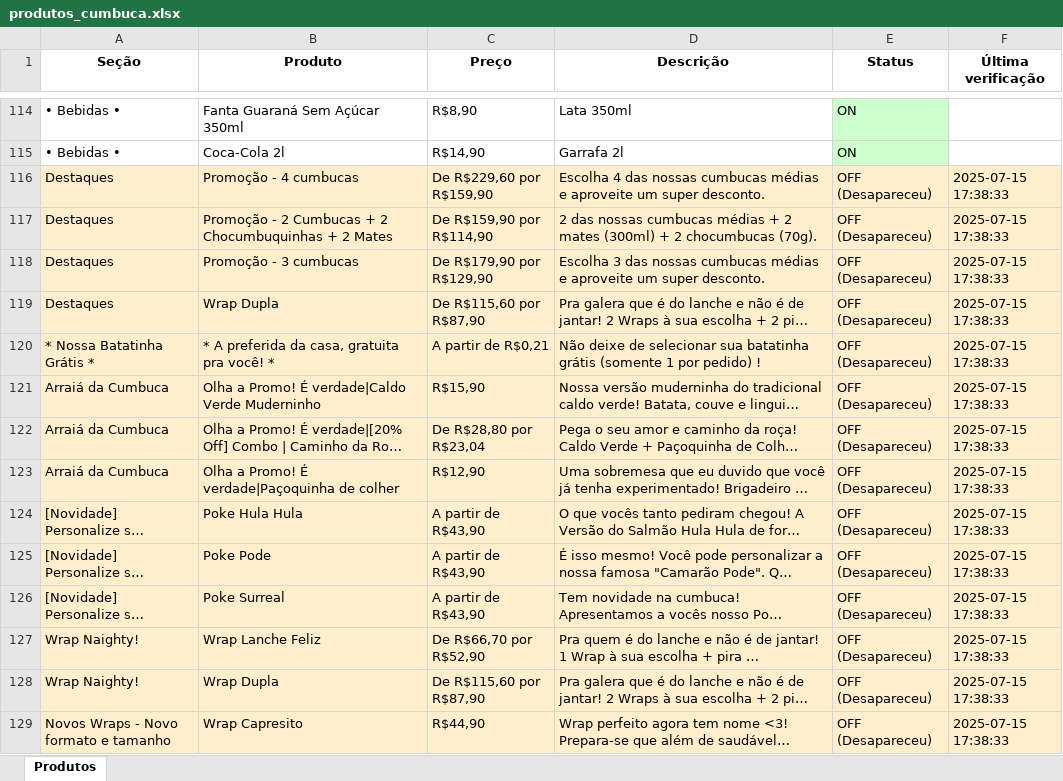
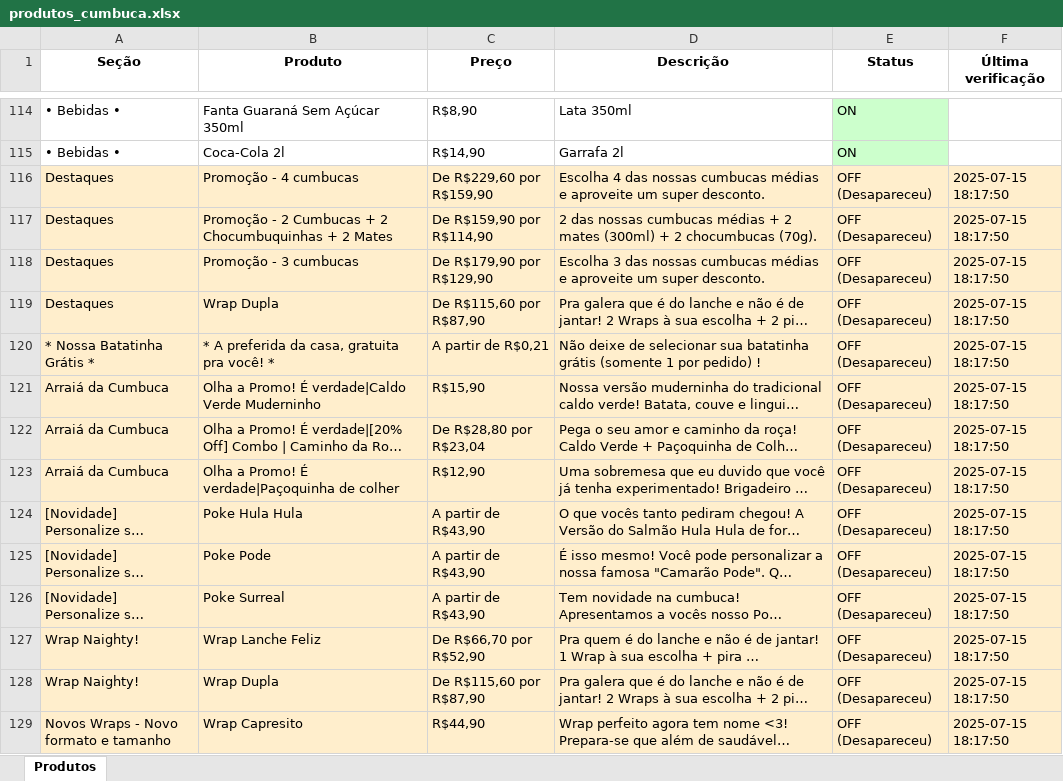
Before and after one commit to EduardoJKN/Cumbuca_IFood_T1, an Excel workbook: produtos_cumbuca.xlsx, sheet Produtos, drawn as a sheet; only a part is shown, gaps mark what is left out; long unchanged cells end in …; values as stored, in another font and other column widths than the file's, no borders; the diff covers the shown part only; the diff names each change by its address in the sheet, - before the commit and + after, or states it on an @@ line.

```diff
--- a/produtos_cumbuca.xlsx (sheet Produtos)
+++ b/produtos_cumbuca.xlsx (sheet Produtos)
-F116:F129 (Última verificação): 2025-07-15 17:38:33
+F116:F129 (Última verificação): 2025-07-15 18:17:50
```
Also changed, not shown: 100 edited cells elsewhere in this sheet, 5 other files.
